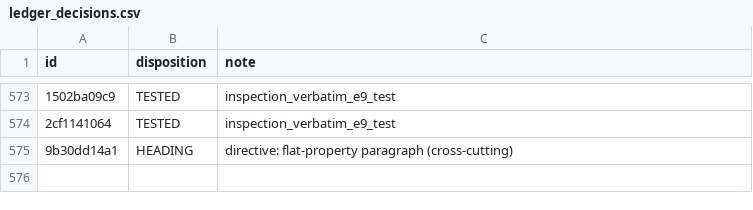
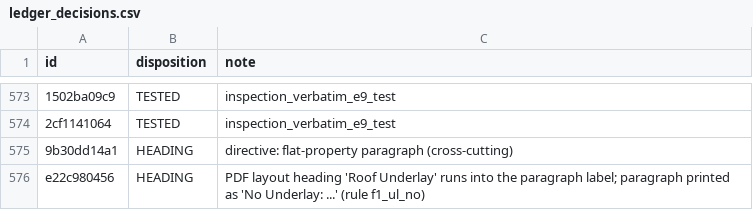
Before and after one commit to Anwaaralikhan550/survey-scriber, a CSV file: tool/phrase_audit/verbatim/ledger_decisions.csv, drawn as a sheet; only a part is shown, gaps mark what is left out; the diff names each change by its address in the sheet, - before the commit and + after, or states it on an @@ line.

```diff
--- a/tool/phrase_audit/verbatim/ledger_decisions.csv
+++ b/tool/phrase_audit/verbatim/ledger_decisions.csv
+row 576: e22c980456 | HEADING | PDF layout heading 'Roof Underlay' runs into the paragraph label; paragraph printed as 'No Underlay: ...' (rule f1_ul_no)
```
Also changed, not shown: tool/phrase_audit/verbatim/ledger.csv, 21 other files.
